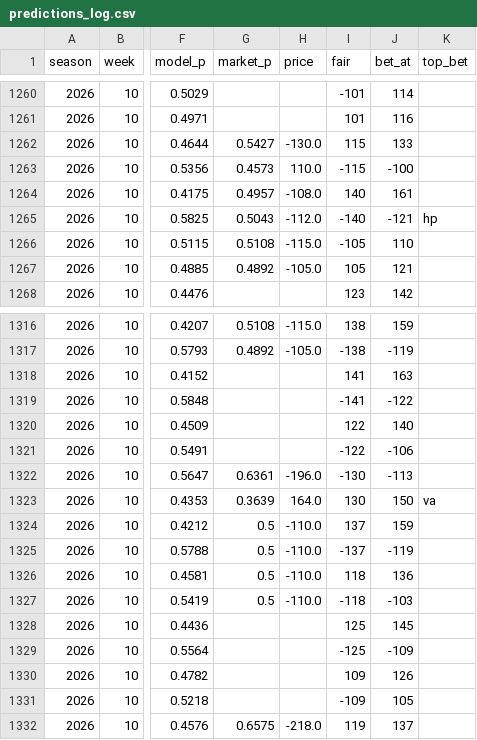
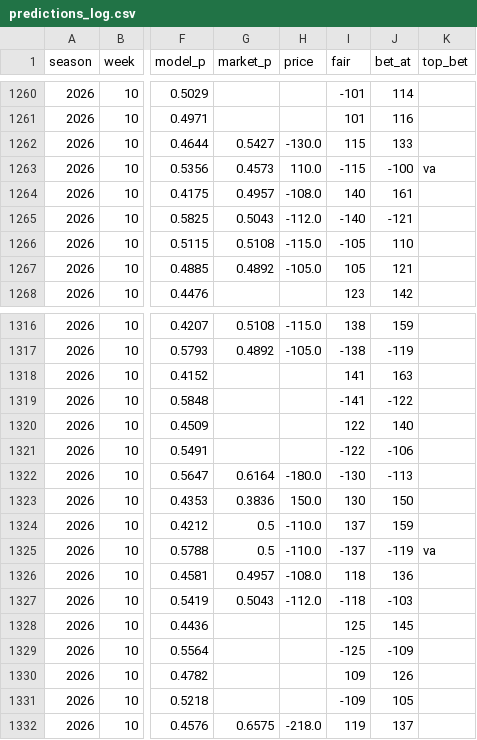
Before and after one commit to HalfWitty/FootballFriend, a CSV file: nfl_data/predictions_log.csv, drawn as a sheet; only a part is shown, gaps mark what is left out; the diff names each change by its address in the sheet, - before the commit and + after, or states it on an @@ line.

```diff
--- a/nfl_data/predictions_log.csv
+++ b/nfl_data/predictions_log.csv
-K1263 (top_bet): (empty)
+K1263 (top_bet): va
-K1265 (top_bet): hp
+K1265 (top_bet): (empty)
-G1322 (market_p): 0.6361
+G1322 (market_p): 0.6164
-H1322 (price): -196.0
+H1322 (price): -180.0
-G1323 (market_p): 0.3639
+G1323 (market_p): 0.3836
-H1323 (price): 164.0
+H1323 (price): 150.0
-K1323 (top_bet): va
+K1323 (top_bet): (empty)
-K1325 (top_bet): (empty)
+K1325 (top_bet): va
-G1326 (market_p): 0.5
+G1326 (market_p): 0.4957
-H1326 (price): -110.0
+H1326 (price): -108.0
-G1327 (market_p): 0.5
+G1327 (market_p): 0.5043
-H1327 (price): -110.0
+H1327 (price): -112.0
```
Also changed, not shown: 1 other file.
